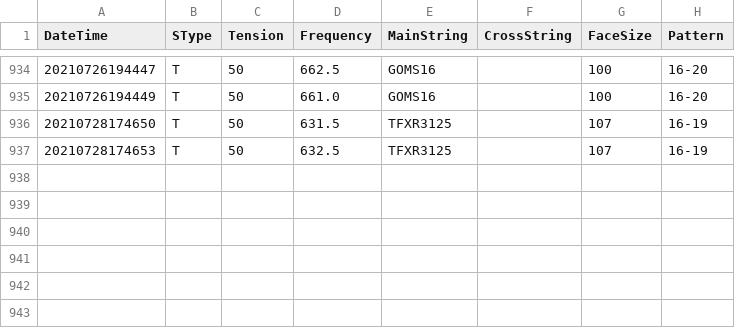
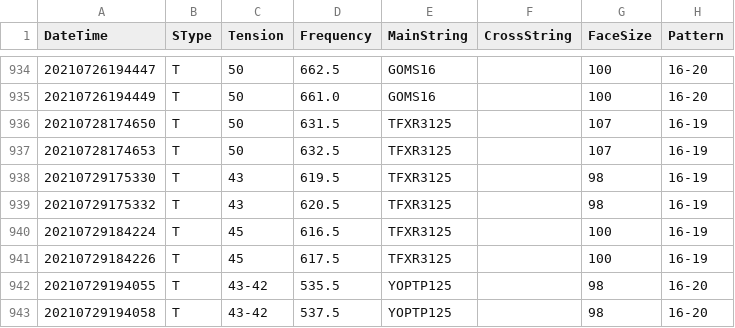
Before and after one commit to sugi-juku/get-tension, a CSV file: stdata_t.csv, drawn as a sheet; only a part is shown, gaps mark what is left out; the diff names each change by its address in the sheet, - before the commit and + after, or states it on an @@ line.

```diff
--- a/stdata_t.csv
+++ b/stdata_t.csv
+row 938: 20210729175330 | T | 43 | 619.5 | TFXR3125 |  | 98 | 16-19
+row 939: 20210729175332 | T | 43 | 620.5 | TFXR3125 |  | 98 | 16-19
+row 940: 20210729184224 | T | 45 | 616.5 | TFXR3125 |  | 100 | 16-19
+row 941: 20210729184226 | T | 45 | 617.5 | TFXR3125 |  | 100 | 16-19
+row 942: 20210729194055 | T | 43-42 | 535.5 | YOPTP125 |  | 98 | 16-20
+row 943: 20210729194058 | T | 43-42 | 537.5 | YOPTP125 |  | 98 | 16-20
```
Also changed, not shown: lrcoef01_t.csv, lrdata01_t.csv, 6 other files.
